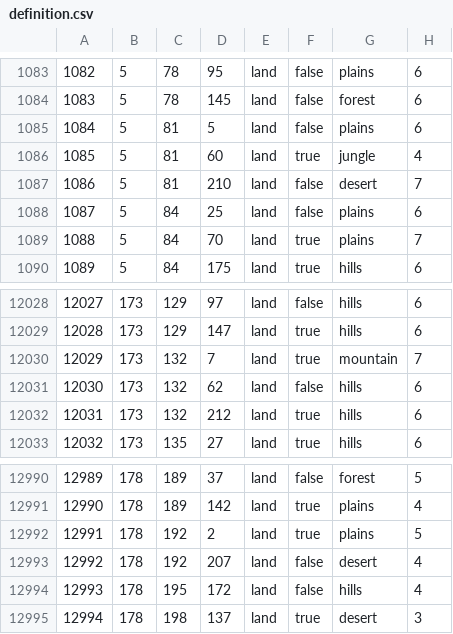
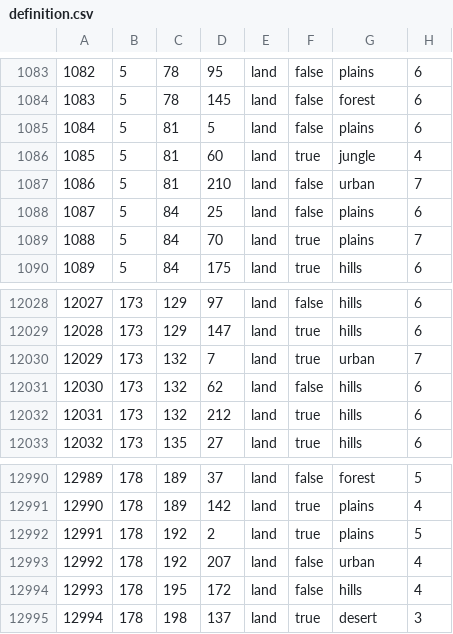
Before and after one commit to EROR44/1849AOTSM, a CSV file: aotsm/map/definition.csv, drawn as a sheet; only a part is shown, gaps mark what is left out.

```diff
--- a/aotsm/map/definition.csv
+++ b/aotsm/map/definition.csv
@@ -1086,3 +1086,3 @@
 1085;5;81;60;land;true;jungle;4
-1086;5;81;210;land;false;desert;7
+1086;5;81;210;land;false;urban;7
 1087;5;84;25;land;false;plains;6
@@ -12029,3 +12029,3 @@
 12028;173;129;147;land;true;hills;6
-12029;173;132;7;land;true;mountain;7
+12029;173;132;7;land;true;urban;7
 12030;173;132;62;land;false;hills;6
@@ -12992,3 +12992,3 @@
 12991;178;192;2;land;true;plains;5
-12992;178;192;207;land;false;desert;4
+12992;178;192;207;land;false;urban;4
 12993;178;195;172;land;false;hills;4
```
Also changed, not shown: 17 other files.
